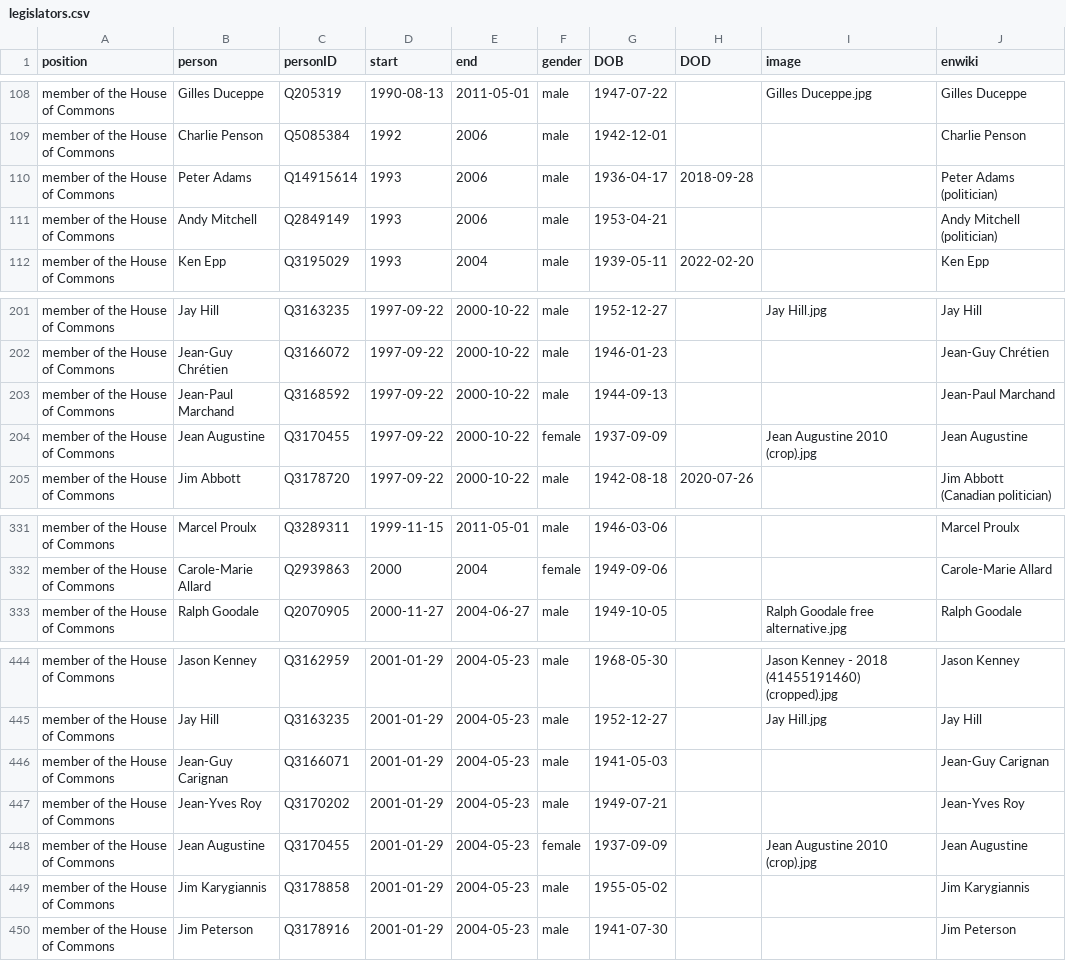
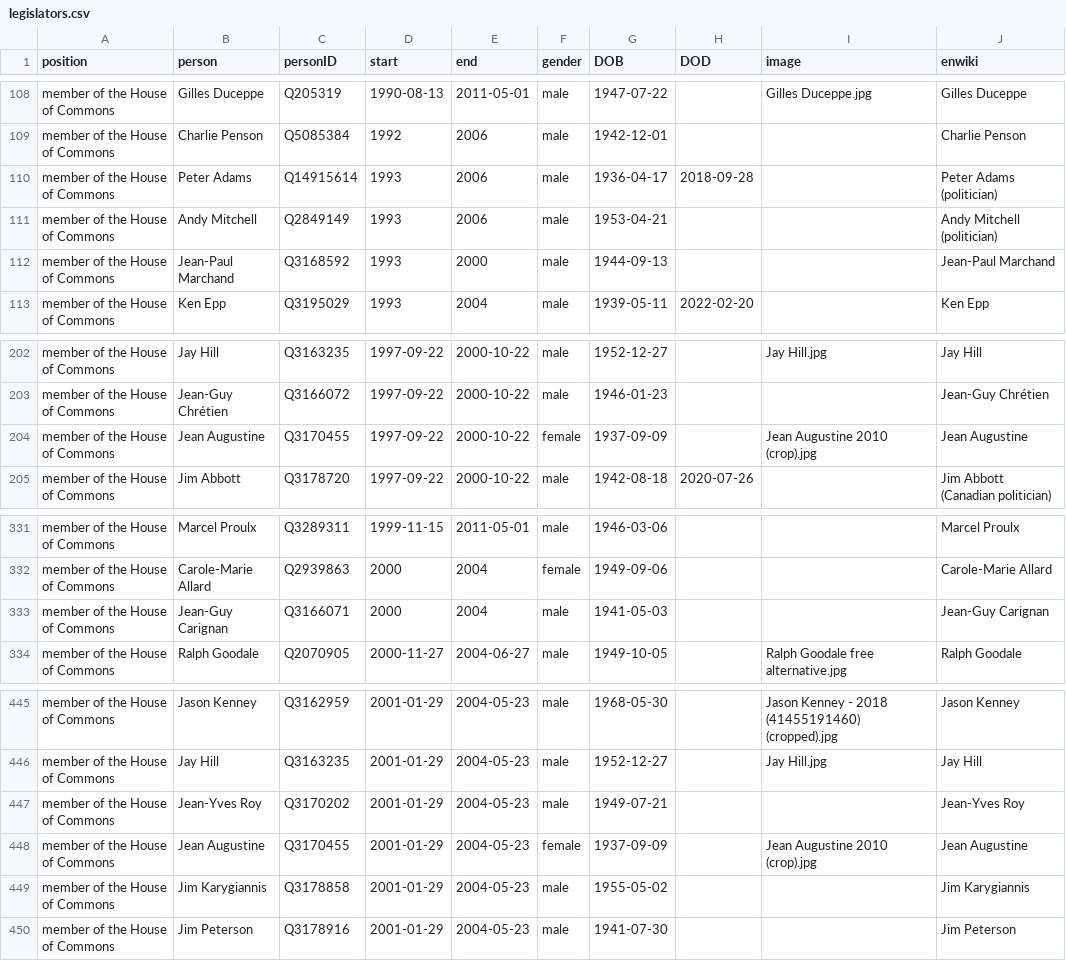
Before and after one commit to every-politician-scrapers/canada-cabinet, a CSV file: html/legislators.csv, drawn as a sheet; only a part is shown, gaps mark what is left out; removed rows and columns are numbered as before the commit, all else as after; the diff names each change by its address in the sheet, - before the commit and + after, or states it on an @@ line.

Commit message:
PCB update

```diff
--- a/html/legislators.csv
+++ b/html/legislators.csv
+row 112: member of the House of Commons | Jean-Paul Marchand | Q3168592 | 1993 | 2000 | male | 1944-09-13 |  |  | Jean-Paul Marchand
-row 203: member of the House of Commons | Jean-Paul Marchand | Q3168592 | 1997-09-22 | 2000-10-22 | male | 1944-09-13 |  |  | Jean-Paul Marchand
+row 333: member of the House of Commons | Jean-Guy Carignan | Q3166071 | 2000 | 2004 | male | 1941-05-03 |  |  | Jean-Guy Carignan
-row 446: member of the House of Commons | Jean-Guy Carignan | Q3166071 | 2001-01-29 | 2004-05-23 | male | 1941-05-03 |  |  | Jean-Guy Carignan
```
